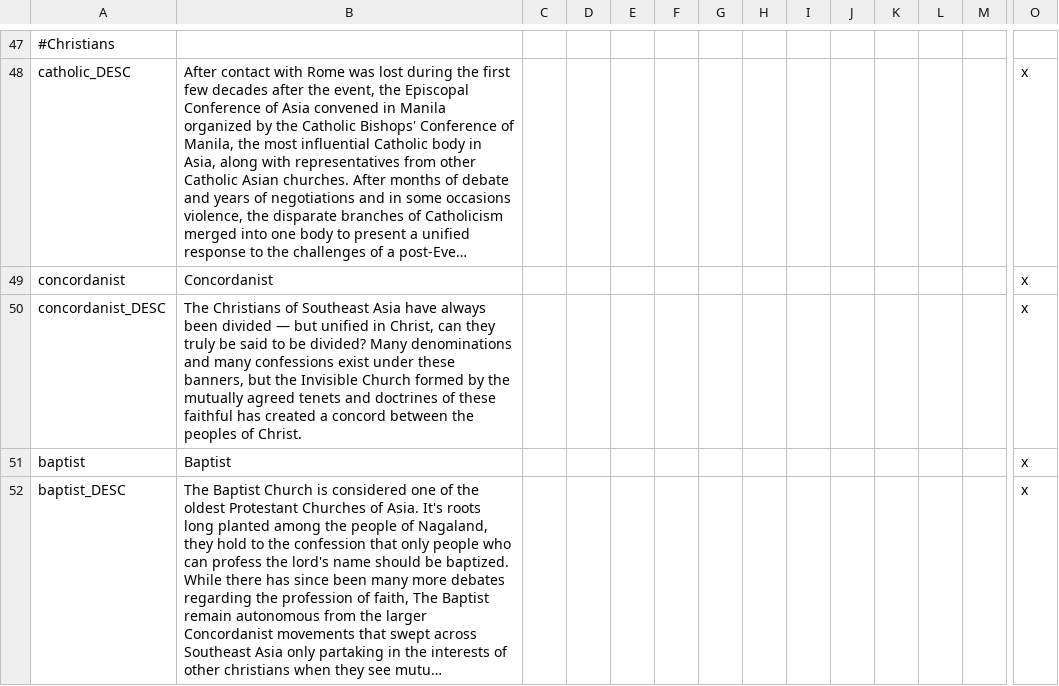
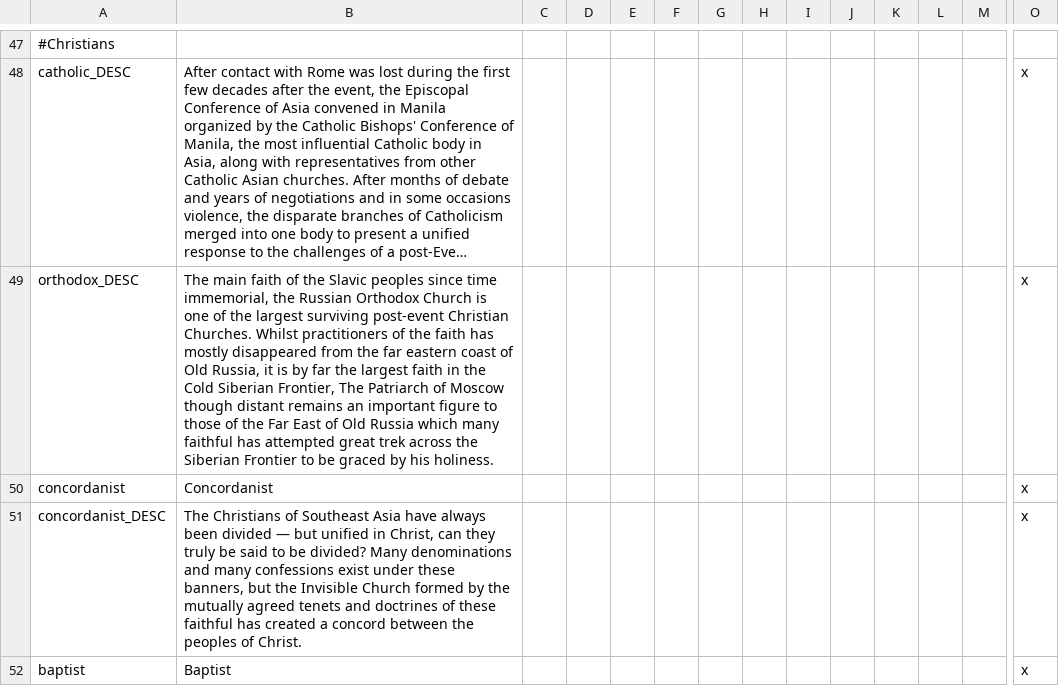
Before and after one commit to derdang/posttoyo, a CSV file: After the End Orientalis/localisation/00_religions.csv, drawn as a sheet; only a part is shown, gaps mark what is left out; the shorter side is filled out with more unchanged rows; long unchanged cells end in …; rows hold the shown columns only; the diff names each change by its address in the sheet, - before the commit and + after, or states it on an @@ line.

Commit message:
Update 00_religions.csv

```diff
--- a/After the End Orientalis/localisation/00_religions.csv
+++ b/After the End Orientalis/localisation/00_religions.csv
+row 49: orthodox_DESC | The main faith of the Slavic peoples since time immemorial, the Russian Orthodox Church is one of the largest surviving post-event Christian Churches. Whilst practitioners of the faith has mostly disappeared from the far eastern coast of Old Russia, it is by far the largest faith in the Cold Siberian Frontier, The Patriarch of Moscow though distant remains an important figure to those of the Far East of Old Russia which many faithful has attempted great trek across the Siberian Frontier to be graced by his holiness. |  |  |  |  |  |  |  |  |  |  |  | x
```
